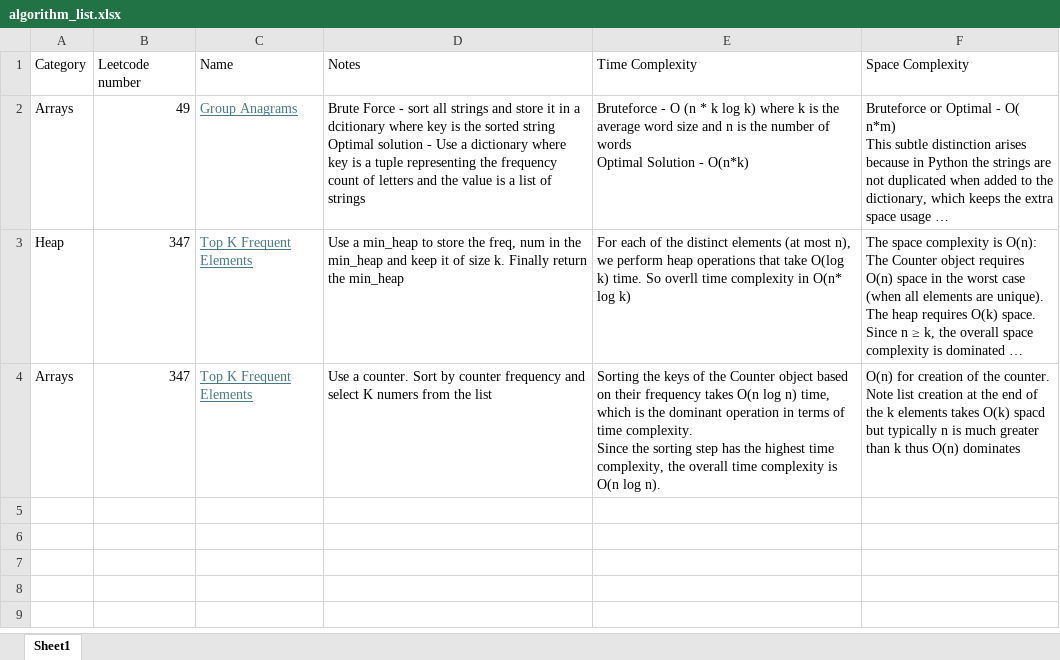
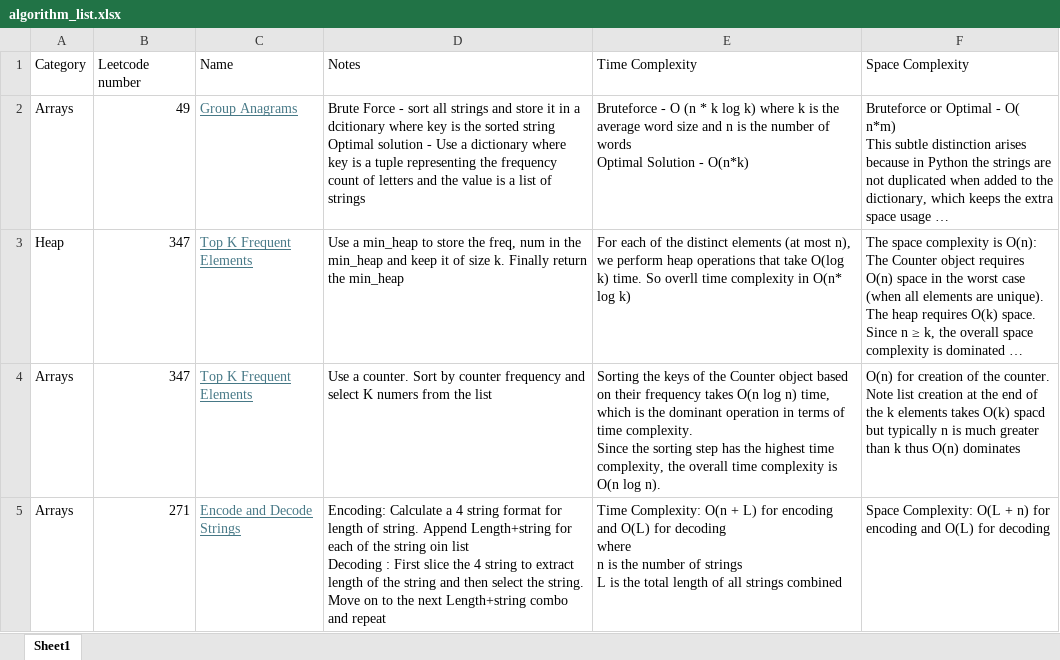
Before and after one commit to pranayom/algorithms, an Excel workbook: algorithm_list.xlsx, sheet Sheet1, drawn as a sheet; long unchanged cells end in …; values as stored, in another font and other column widths than the file's, no borders; ↵ is a line break in a cell; the diff names each change by its address in the sheet, - before the commit and + after, or states it on an @@ line.

Commit message:
Encode and decode strings

```diff
--- a/algorithm_list.xlsx (sheet Sheet1)
+++ b/algorithm_list.xlsx (sheet Sheet1)
+row 5: Arrays | 271 | Encode and Decode Strings | Encoding: Calculate a 4 string format for length of string. Append Length+string for each of the string oin list ↵ Decoding : First slice the 4 string to extract length of the string and then select the string. Move on to the next Length+string combo and repeat | Time Complexity: O(n + L) for encoding and O(L) for decoding ↵ where ↵ n is the number of strings ↵ L is the total length of all strings combined | Space Complexity: O(L + n) for encoding and O(L) for decoding
```
Also changed, not shown: 1 other file.
